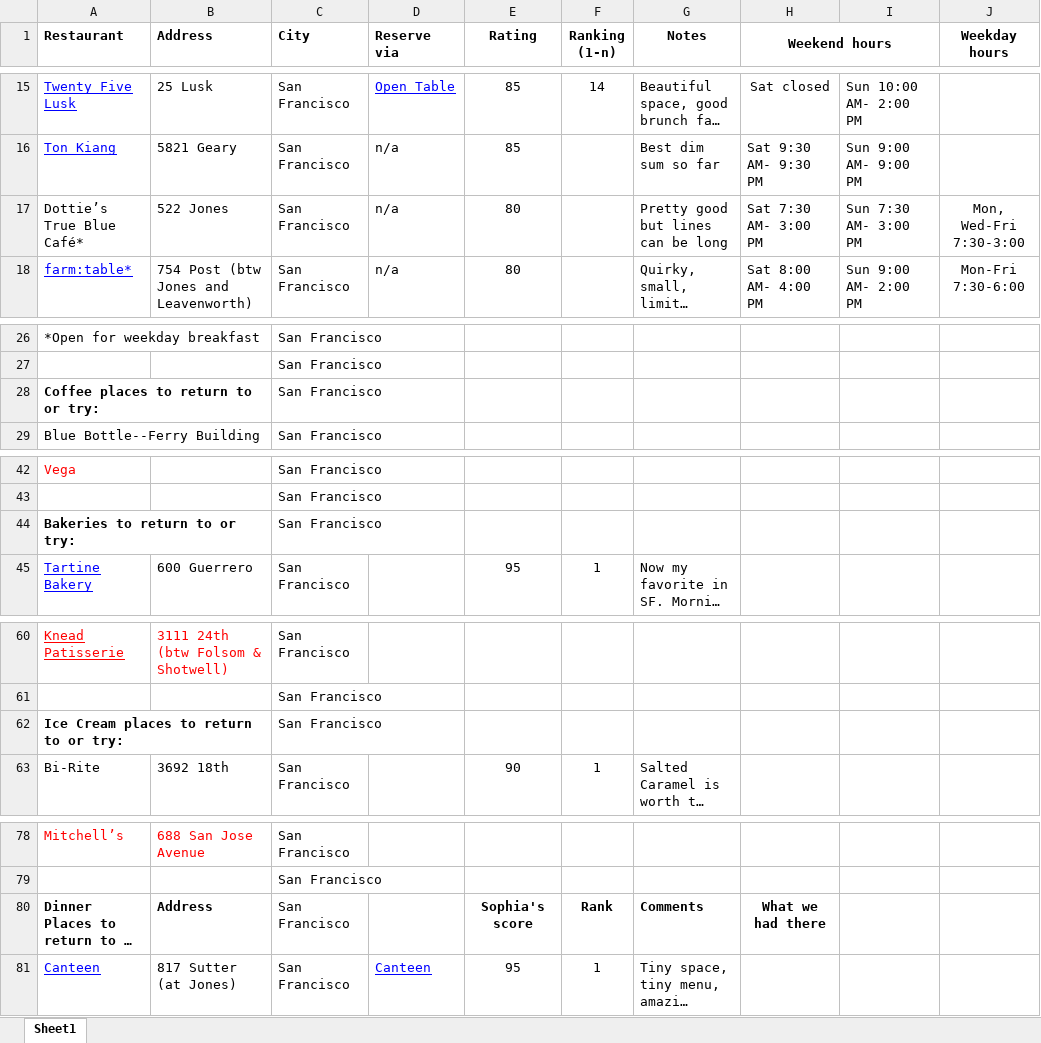
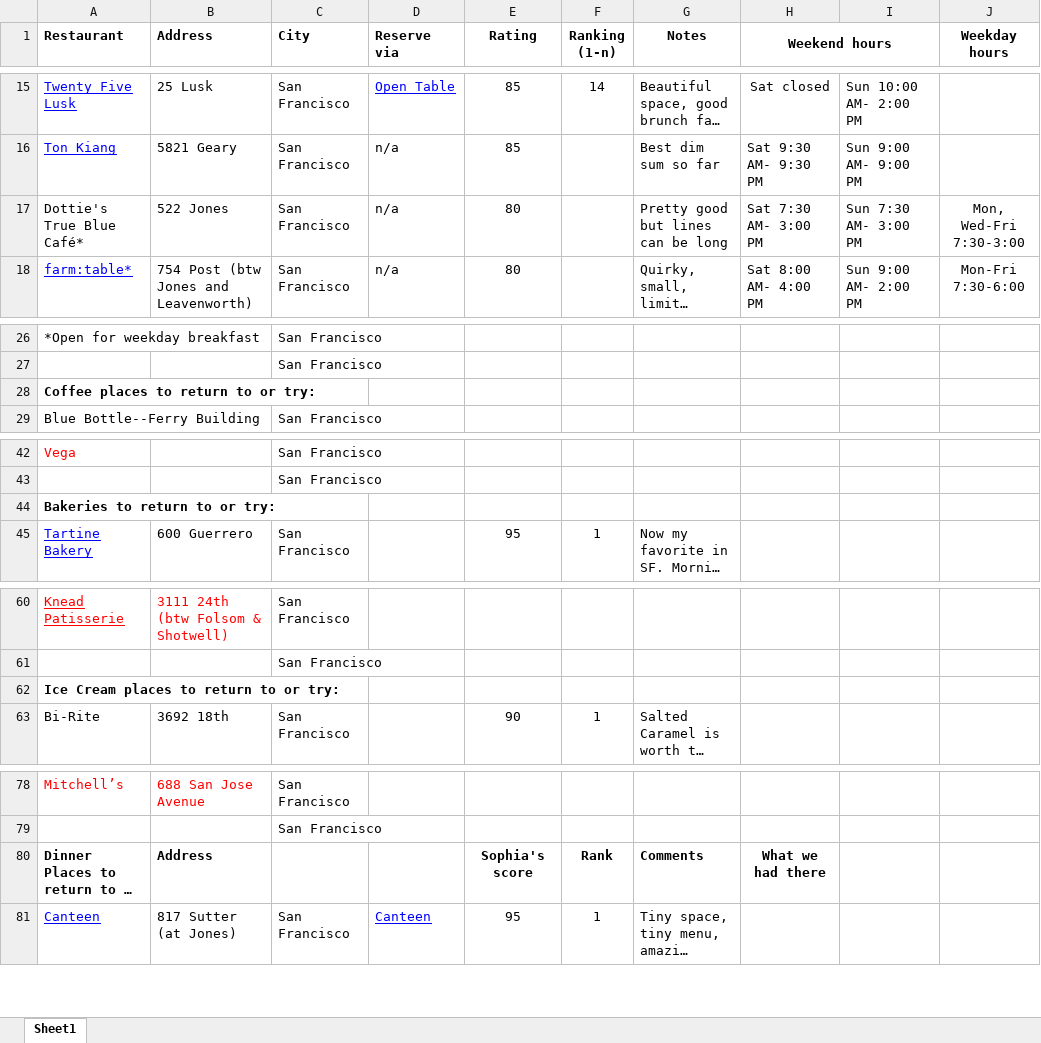
Before and after one commit to zakstein/gourmet_hack, an Excel workbook: gourmet/restaurant_list/sophia_test_data.xlsx, sheet Sheet1, drawn as a sheet; only a part is shown, gaps mark what is left out; long unchanged cells end in …; values as stored, in another font and other column widths than the file's, no borders; the diff covers the shown part only; the diff names each change by its address in the sheet, - before the commit and + after, or states it on an @@ line.

```diff
--- a/gourmet/restaurant_list/sophia_test_data.xlsx (sheet Sheet1)
+++ b/gourmet/restaurant_list/sophia_test_data.xlsx (sheet Sheet1)
-A17 (Restaurant): Dottie’s True Blue Café*
+A17 (Restaurant): Dottie's True Blue Café*
-C28 (City): San Francisco
+C28 (City): (empty)
-C44 (City): San Francisco
+C44 (City): (empty)
-C62 (City): San Francisco
+C62 (City): (empty)
-C80 (City): San Francisco
+C80 (City): (empty)
```
Also changed, not shown: 2 edited cells elsewhere in this sheet, 15 other files.
